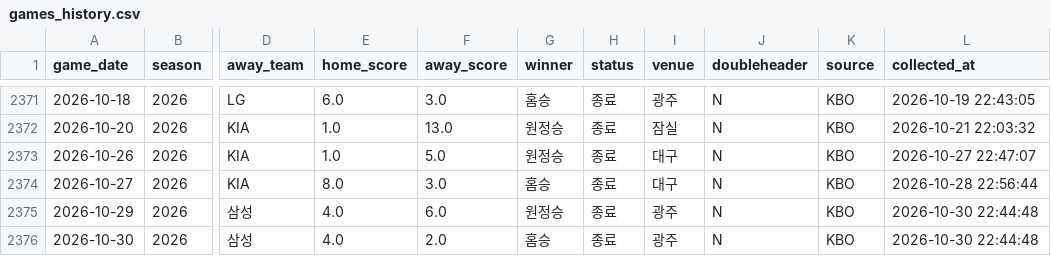
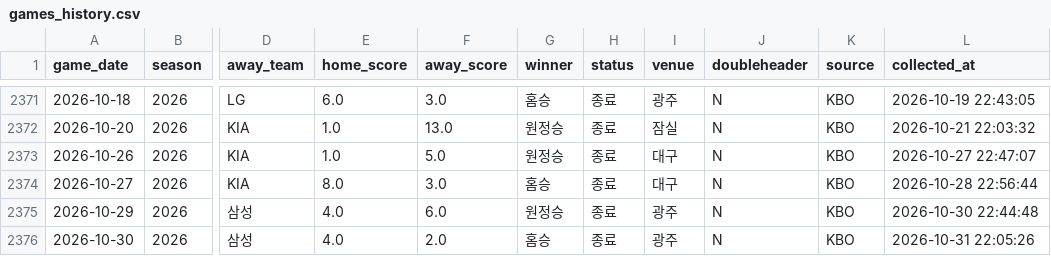
Before and after one commit to limanho001014-create/kbo-predictor-dynamic, a CSV file: data/games_history.csv, drawn as a sheet; only a part is shown, gaps mark what is left out; the diff names each change by its address in the sheet, - before the commit and + after, or states it on an @@ line.

```diff
--- a/data/games_history.csv
+++ b/data/games_history.csv
-L2376 (collected_at): 2026-10-30 22:44:48
+L2376 (collected_at): 2026-10-31 22:05:26
```
Also changed, not shown: 1 other file.
